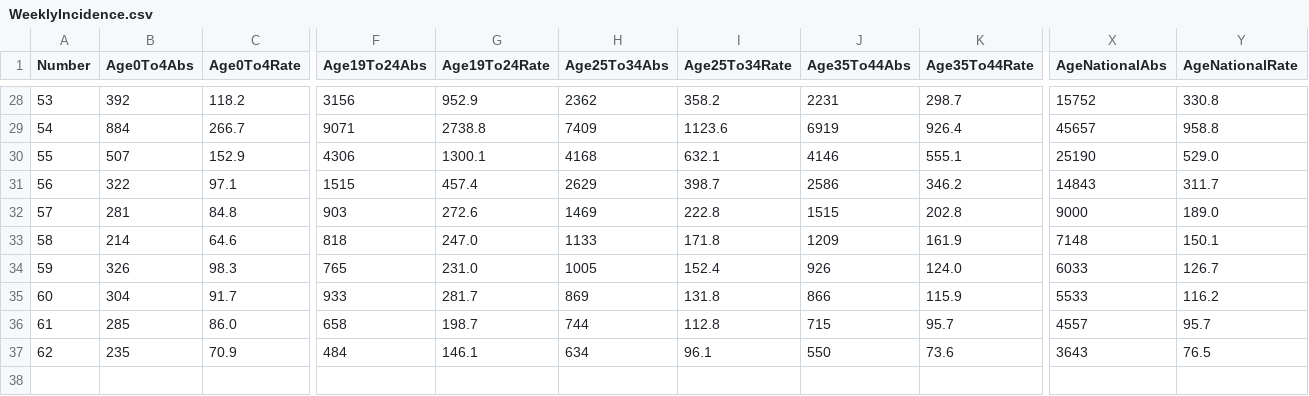
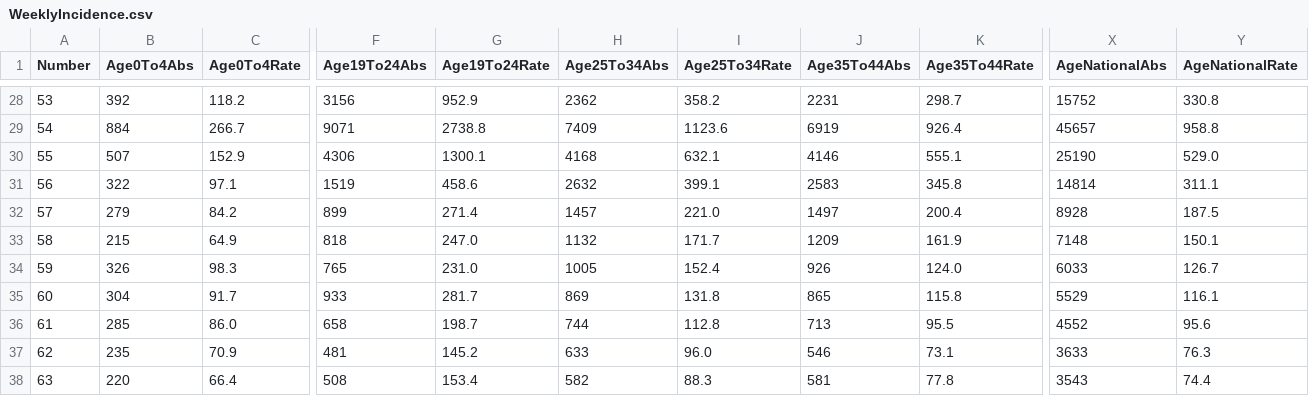
Before and after one commit to CatsAgainstCovid/IrelandCovidData, a CSV file: Outputs/WeeklyEpidemiology/WeeklyIncidence.csv, drawn as a sheet; only a part is shown, gaps mark what is left out; removed rows and columns are numbered as before the commit, all else as after; rows hold the shown columns only; the diff covers the shown part only; the diff names each change by its address in the sheet, - before the commit and + after, or states it on an @@ line.

```diff
--- a/Outputs/WeeklyEpidemiology/WeeklyIncidence.csv
+++ b/Outputs/WeeklyEpidemiology/WeeklyIncidence.csv
-row 31: 56 | 322 | 97.1 | 1515 | 457.4 | 2629 | 398.7 | 2586 | 346.2 | 14843 | 311.7
-row 32: 57 | 281 | 84.8 | 903 | 272.6 | 1469 | 222.8 | 1515 | 202.8 | 9000 | 189.0
+row 31: 56 | 322 | 97.1 | 1519 | 458.6 | 2632 | 399.1 | 2583 | 345.8 | 14814 | 311.1
+row 32: 57 | 279 | 84.2 | 899 | 271.4 | 1457 | 221.0 | 1497 | 200.4 | 8928 | 187.5
-B33 (Age0To4Abs): 214
+B33 (Age0To4Abs): 215
-C33 (Age0To4Rate): 64.6
+C33 (Age0To4Rate): 64.9
-H33 (Age25To34Abs): 1133
+H33 (Age25To34Abs): 1132
-I33 (Age25To34Rate): 171.8
+I33 (Age25To34Rate): 171.7
-J35 (Age35To44Abs): 866
+J35 (Age35To44Abs): 865
-K35 (Age35To44Rate): 115.9
+K35 (Age35To44Rate): 115.8
-X35 (AgeNationalAbs): 5533
+X35 (AgeNationalAbs): 5529
-Y35 (AgeNationalRate): 116.2
+Y35 (AgeNationalRate): 116.1
-J36 (Age35To44Abs): 715
+J36 (Age35To44Abs): 713
-K36 (Age35To44Rate): 95.7
+K36 (Age35To44Rate): 95.5
-X36 (AgeNationalAbs): 4557
+X36 (AgeNationalAbs): 4552
-Y36 (AgeNationalRate): 95.7
+Y36 (AgeNationalRate): 95.6
-F37 (Age19To24Abs): 484
+F37 (Age19To24Abs): 481
-G37 (Age19To24Rate): 146.1
+G37 (Age19To24Rate): 145.2
-H37 (Age25To34Abs): 634
+H37 (Age25To34Abs): 633
-I37 (Age25To34Rate): 96.1
+I37 (Age25To34Rate): 96.0
-J37 (Age35To44Abs): 550
+J37 (Age35To44Abs): 546
-K37 (Age35To44Rate): 73.6
+K37 (Age35To44Rate): 73.1
-X37 (AgeNationalAbs): 3643
+X37 (AgeNationalAbs): 3633
-Y37 (AgeNationalRate): 76.5
+Y37 (AgeNationalRate): 76.3
+row 38: 63 | 220 | 66.4 | 508 | 153.4 | 582 | 88.3 | 581 | 77.8 | 3543 | 74.4
```
Also changed, not shown: 4 edited cells elsewhere in this file, 2 other files.
